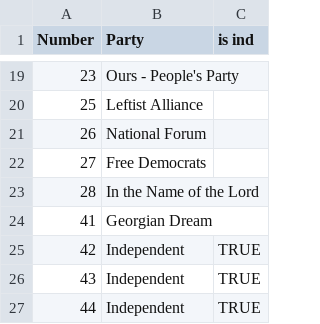
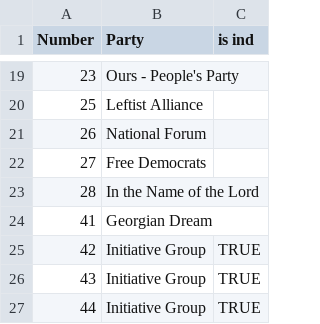
Before and after one commit to ForSetGeorgia/Georgian-Election-Protocols, a CSV file: db/data/2016/2016_major_parties.csv, drawn as a sheet; only a part is shown, gaps mark what is left out.

```diff
--- a/db/data/2016/2016_major_parties.csv
+++ b/db/data/2016/2016_major_parties.csv
@@ -24,4 +24,4 @@ Number,Party,is ind
 41,Georgian Dream,
-42,Independent,TRUE
-43,Independent,TRUE
-44,Independent,TRUE
+42,Initiative Group,TRUE
+43,Initiative Group,TRUE
+44,Initiative Group,TRUE
```
Also changed, not shown: db/data/2016/2016_district_major_parties.csv, 18 other files.
